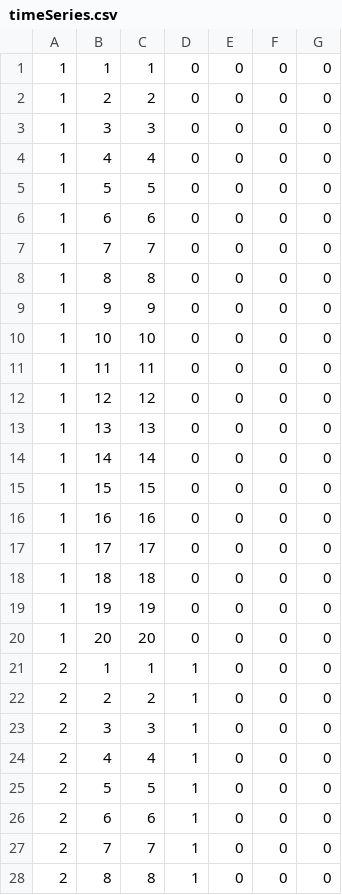
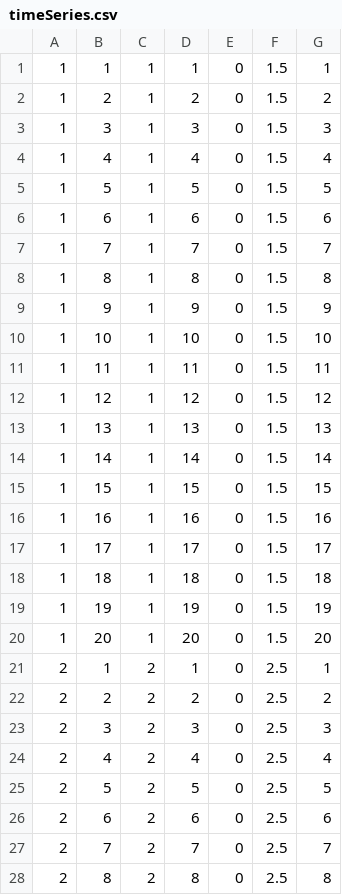
Before and after one commit to ccluri/Moogli, a CSV file: samples/timeSeries.csv, drawn as a sheet; only a part is shown; removed rows and columns are numbered as before the commit, all else as after; the diff covers the shown part only; the diff names each change by its address in the sheet, - before the commit and + after, or states it on an @@ line.

```diff
--- a/samples/timeSeries.csv
+++ b/samples/timeSeries.csv
+column C, rows 1-28: 1 | 1 | 1 | 1 | 1 | 1 | 1 | 1 | 1 | 1 | 1 | 1 | 1 | 1 | 1 | 1 | 1 | 1 | 1 | 1 | 2 | 2 | 2 | 2 | 2 | 2 | 2 | 2
-column D, rows 1-28: 0 | 0 | 0 | 0 | 0 | 0 | 0 | 0 | 0 | 0 | 0 | 0 | 0 | 0 | 0 | 0 | 0 | 0 | 0 | 0 | 1 | 1 | 1 | 1 | 1 | 1 | 1 | 1
-F1:F20: 0
+F1:F20: 1.5
-G1: 0
+G1: 1
-G2: 0
+G2: 2
-G3: 0
+G3: 3
-G4: 0
+G4: 4
-G5: 0
+G5: 5
-G6: 0
+G6: 6
-G7: 0
+G7: 7
-G8: 0
+G8: 8
-G9: 0
+G9: 9
-G10: 0
+G10: 10
-G11: 0
+G11: 11
-G12: 0
+G12: 12
-G13: 0
+G13: 13
-G14: 0
+G14: 14
-G15: 0
+G15: 15
-G16: 0
+G16: 16
-G17: 0
+G17: 17
-G18: 0
+G18: 18
-G19: 0
+G19: 19
-G20: 0
+G20: 20
-F21:F28: 0
+F21:F28: 2.5
-G21: 0
+G21: 1
-G22: 0
+G22: 2
-G23: 0
+G23: 3
-G24: 0
+G24: 4
-G25: 0
+G25: 5
-G26: 0
+G26: 6
-G27: 0
+G27: 7
-G28: 0
+G28: 8
```
Also changed, not shown: 24 edited cells elsewhere in this file, 7 other files.
